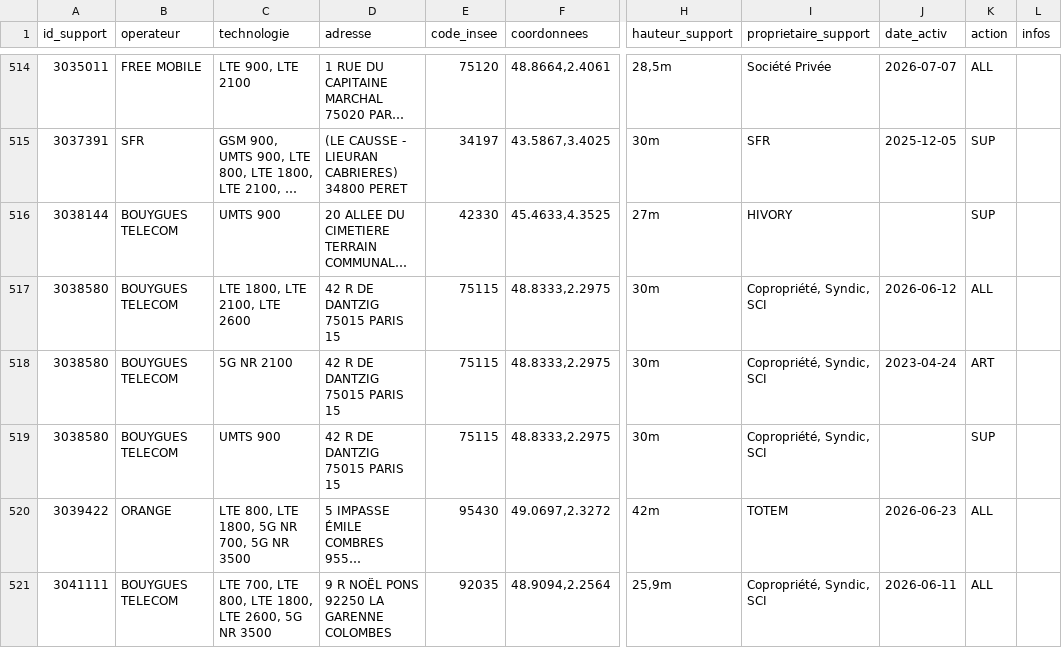
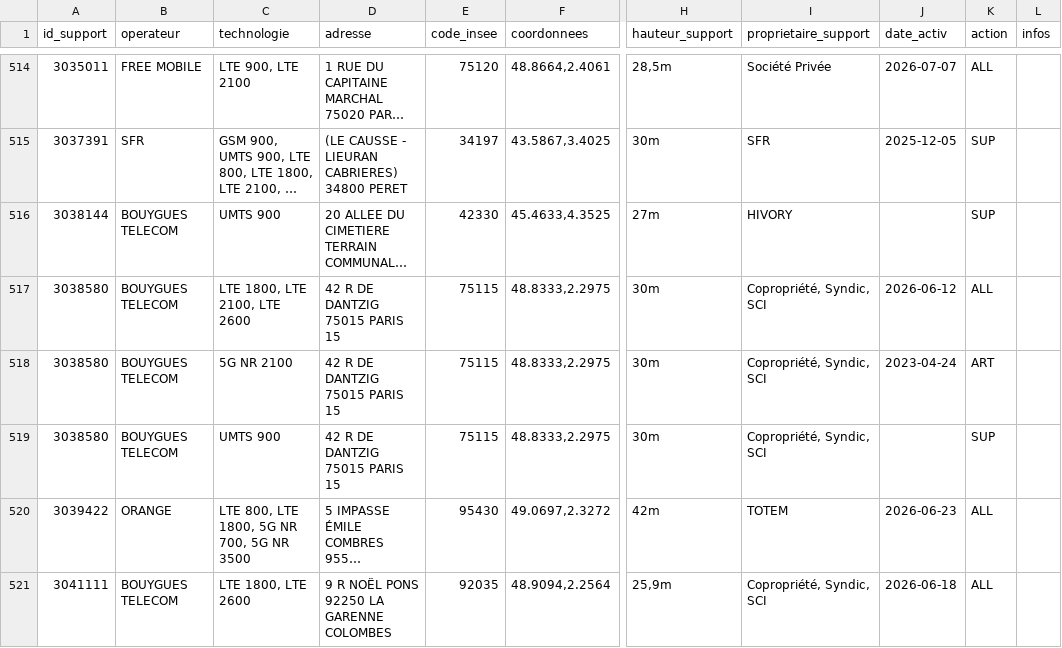
Before and after one commit to fraetech/fraetech.github.io, a CSV file: files/hebdo/S28_2026.csv, drawn as a sheet; only a part is shown, gaps mark what is left out; long unchanged cells end in …; the diff covers the shown part only; the diff names each change by its address in the sheet, - before the commit and + after, or states it on an @@ line.

Commit message:
Mise à jour hebdo du 10/07/2026 à 09:43:08

```diff
--- a/files/hebdo/S28_2026.csv
+++ b/files/hebdo/S28_2026.csv
-C521 (technologie): LTE 700, LTE 800, LTE 1800, LTE 2600, 5G NR 3500
+C521 (technologie): LTE 1800, LTE 2600
-J521 (date_activ): 2026-06-11
+J521 (date_activ): 2026-06-18
```
Also changed, not shown: 1 added row and 7 edited cells elsewhere in this file, files/hebdo/bouygues.csv, files/hebdo/free.csv, 4 other files.
